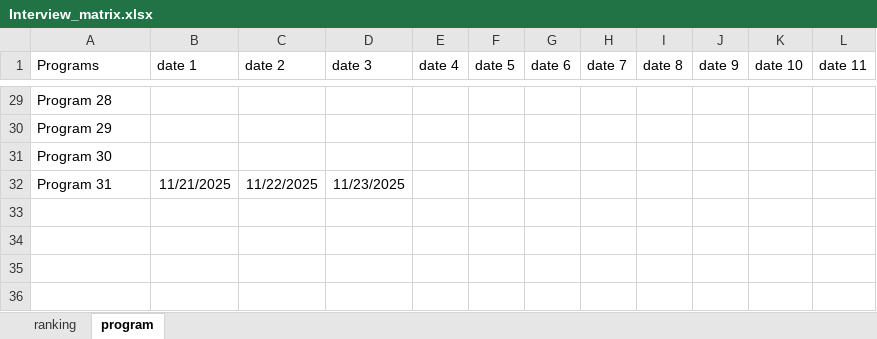
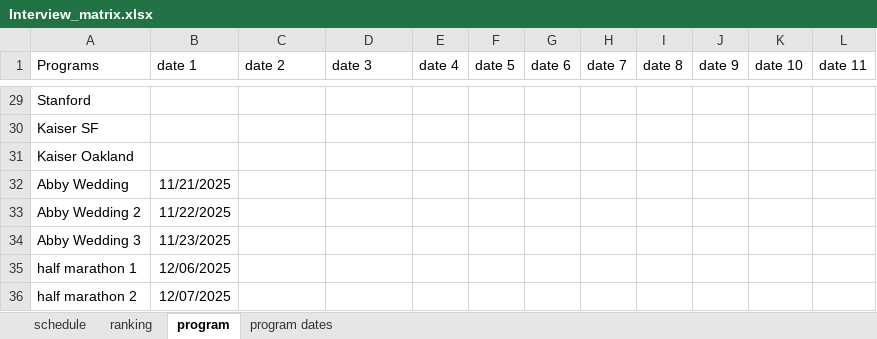
Before and after one commit to gpwclark/residency-interview-scheduler, an Excel workbook: Interview_matrix.xlsx, sheet program, drawn as a sheet; only a part is shown, gaps mark what is left out; values as stored, in another font and other column widths than the file's, no borders; charts and pictures and conditional formats not drawn; removed rows and columns are numbered as before the commit, all else as after; the diff covers the shown part only; the diff names each change by its address in the sheet, - before the commit and + after, or states it on an @@ line.

Commit message:
remove hard coded dates

```diff
--- a/Interview_matrix.xlsx (sheet program)
+++ b/Interview_matrix.xlsx (sheet program)
+sheet tab: schedule
+sheet tab: program dates
-A29 (Programs): Program 28
+A29 (Programs): Stanford
-A30 (Programs): Program 29
+A30 (Programs): Kaiser SF
-A31 (Programs): Program 30
+A31 (Programs): Kaiser Oakland
-row 32: Program 31 | 11/21/2025 | 11/22/2025 | 11/23/2025
+row 32: Abby Wedding | 11/21/2025
+row 33: Abby Wedding 2 | 11/22/2025
+row 34: Abby Wedding 3 | 11/23/2025
+row 35: half marathon 1 | 12/06/2025
+row 36: half marathon 2 | 12/07/2025
```
Also changed, not shown: 1 added row, 1 removed row and 26 edited cells elsewhere in this sheet, sheet ranking, charts or pictures, 1 other file.
